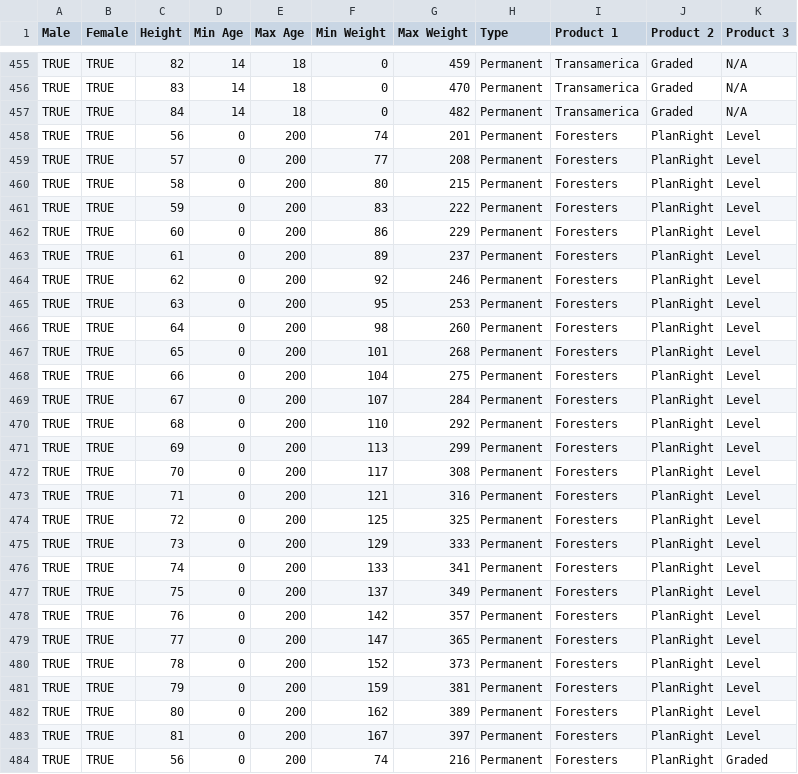
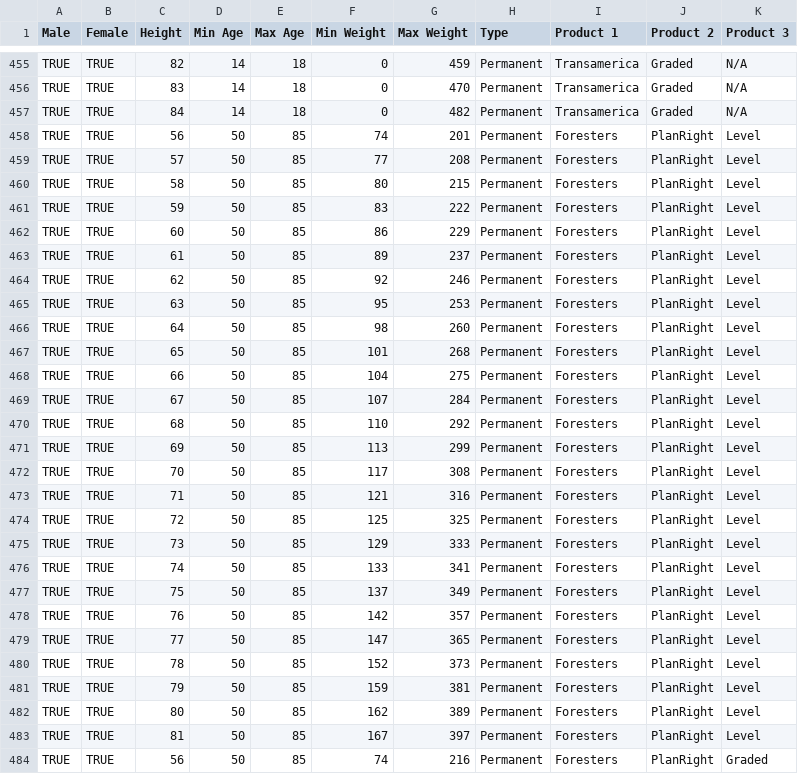
Before and after one commit to wvandolah/Insurance-Risk-Backend, a CSV file: insurance_build_tables.csv, drawn as a sheet; only a part is shown, gaps mark what is left out; the diff covers the shown part only.

Commit message:
updates age ranges for plaright

```diff
--- a/insurance_build_tables.csv
+++ b/insurance_build_tables.csv
@@ -457,28 +457,28 @@ TRUE,TRUE,83,14,18,0,470,Permanent,Transamerica,Graded,N/A
 TRUE,TRUE,84,14,18,0,482,Permanent,Transamerica,Graded,N/A
-TRUE,TRUE,56,0,200,74,201,Permanent,Foresters,PlanRight,Level
-TRUE,TRUE,57,0,200,77,208,Permanent,Foresters,PlanRight,Level
-TRUE,TRUE,58,0,200,80,215,Permanent,Foresters,PlanRight,Level
-TRUE,TRUE,59,0,200,83,222,Permanent,Foresters,PlanRight,Level
-TRUE,TRUE,60,0,200,86,229,Permanent,Foresters,PlanRight,Level
-TRUE,TRUE,61,0,200,89,237,Permanent,Foresters,PlanRight,Level
-TRUE,TRUE,62,0,200,92,246,Permanent,Foresters,PlanRight,Level
-TRUE,TRUE,63,0,200,95,253,Permanent,Foresters,PlanRight,Level
-TRUE,TRUE,64,0,200,98,260,Permanent,Foresters,PlanRight,Level
-TRUE,TRUE,65,0,200,101,268,Permanent,Foresters,PlanRight,Level
-TRUE,TRUE,66,0,200,104,275,Permanent,Foresters,PlanRight,Level
-TRUE,TRUE,67,0,200,107,284,Permanent,Foresters,PlanRight,Level
-TRUE,TRUE,68,0,200,110,292,Permanent,Foresters,PlanRight,Level
-TRUE,TRUE,69,0,200,113,299,Permanent,Foresters,PlanRight,Level
-TRUE,TRUE,70,0,200,117,308,Permanent,Foresters,PlanRight,Level
-TRUE,TRUE,71,0,200,121,316,Permanent,Foresters,PlanRight,Level
-TRUE,TRUE,72,0,200,125,325,Permanent,Foresters,PlanRight,Level
-TRUE,TRUE,73,0,200,129,333,Permanent,Foresters,PlanRight,Level
-TRUE,TRUE,74,0,200,133,341,Permanent,Foresters,PlanRight,Level
-TRUE,TRUE,75,0,200,137,349,Permanent,Foresters,PlanRight,Level
-TRUE,TRUE,76,0,200,142,357,Permanent,Foresters,PlanRight,Level
-TRUE,TRUE,77,0,200,147,365,Permanent,Foresters,PlanRight,Level
-TRUE,TRUE,78,0,200,152,373,Permanent,Foresters,PlanRight,Level
-TRUE,TRUE,79,0,200,159,381,Permanent,Foresters,PlanRight,Level
-TRUE,TRUE,80,0,200,162,389,Permanent,Foresters,PlanRight,Level
-TRUE,TRUE,81,0,200,167,397,Permanent,Foresters,PlanRight,Level
-TRUE,TRUE,56,0,200,74,216,Permanent,Foresters,PlanRight,Graded
+TRUE,TRUE,56,50,85,74,201,Permanent,Foresters,PlanRight,Level
+TRUE,TRUE,57,50,85,77,208,Permanent,Foresters,PlanRight,Level
+TRUE,TRUE,58,50,85,80,215,Permanent,Foresters,PlanRight,Level
+TRUE,TRUE,59,50,85,83,222,Permanent,Foresters,PlanRight,Level
+TRUE,TRUE,60,50,85,86,229,Permanent,Foresters,PlanRight,Level
+TRUE,TRUE,61,50,85,89,237,Permanent,Foresters,PlanRight,Level
+TRUE,TRUE,62,50,85,92,246,Permanent,Foresters,PlanRight,Level
+TRUE,TRUE,63,50,85,95,253,Permanent,Foresters,PlanRight,Level
+TRUE,TRUE,64,50,85,98,260,Permanent,Foresters,PlanRight,Level
+TRUE,TRUE,65,50,85,101,268,Permanent,Foresters,PlanRight,Level
+TRUE,TRUE,66,50,85,104,275,Permanent,Foresters,PlanRight,Level
+TRUE,TRUE,67,50,85,107,284,Permanent,Foresters,PlanRight,Level
+TRUE,TRUE,68,50,85,110,292,Permanent,Foresters,PlanRight,Level
+TRUE,TRUE,69,50,85,113,299,Permanent,Foresters,PlanRight,Level
+TRUE,TRUE,70,50,85,117,308,Permanent,Foresters,PlanRight,Level
+TRUE,TRUE,71,50,85,121,316,Permanent,Foresters,PlanRight,Level
+TRUE,TRUE,72,50,85,125,325,Permanent,Foresters,PlanRight,Level
+TRUE,TRUE,73,50,85,129,333,Permanent,Foresters,PlanRight,Level
+TRUE,TRUE,74,50,85,133,341,Permanent,Foresters,PlanRight,Level
+TRUE,TRUE,75,50,85,137,349,Permanent,Foresters,PlanRight,Level
+TRUE,TRUE,76,50,85,142,357,Permanent,Foresters,PlanRight,Level
+TRUE,TRUE,77,50,85,147,365,Permanent,Foresters,PlanRight,Level
+TRUE,TRUE,78,50,85,152,373,Permanent,Foresters,PlanRight,Level
+TRUE,TRUE,79,50,85,159,381,Permanent,Foresters,PlanRight,Level
+TRUE,TRUE,80,50,85,162,389,Permanent,Foresters,PlanRight,Level
+TRUE,TRUE,81,50,85,167,397,Permanent,Foresters,PlanRight,Level
+TRUE,TRUE,56,50,85,74,216,Permanent,Foresters,PlanRight,Graded
```
Also changed, not shown: 102 edited cells elsewhere in this file.
